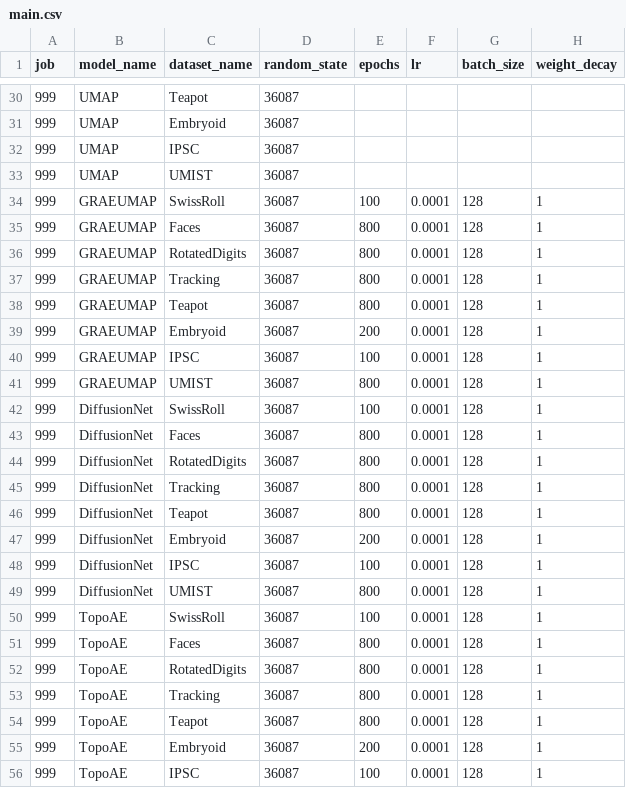
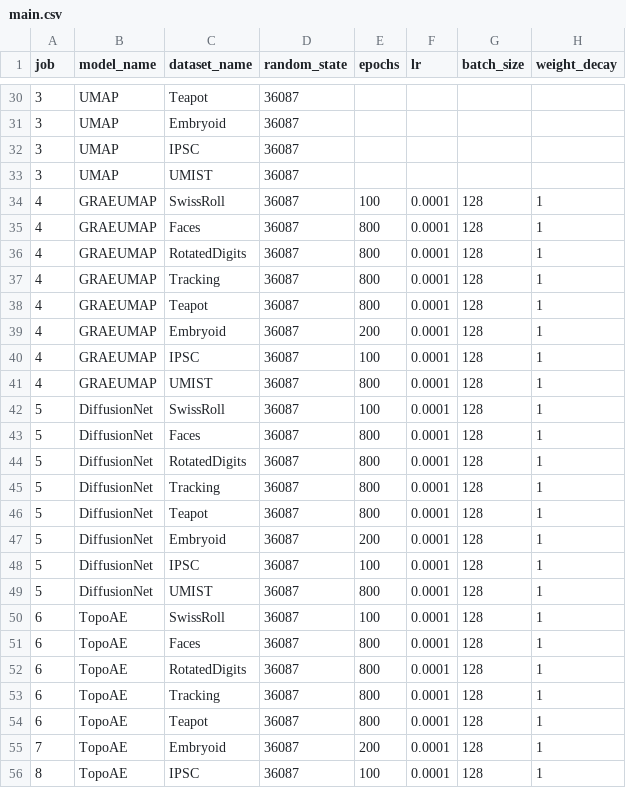
Before and after one commit to KevinMoonLab/GRAE, a CSV file: exp_schedule/main.csv, drawn as a sheet; only a part is shown, gaps mark what is left out; the diff covers the shown part only; the diff names each change by its address in the sheet, - before the commit and + after, or states it on an @@ line.

```diff
--- a/exp_schedule/main.csv
+++ b/exp_schedule/main.csv
-A30:A33 (job): 999
+A30:A33 (job): 3
-A34:A41 (job): 999
+A34:A41 (job): 4
-A42:A49 (job): 999
+A42:A49 (job): 5
-A50:A54 (job): 999
+A50:A54 (job): 6
-A55 (job): 999
+A55 (job): 7
-A56 (job): 999
+A56 (job): 8
```
Also changed, not shown: 26 edited cells elsewhere in this file.
